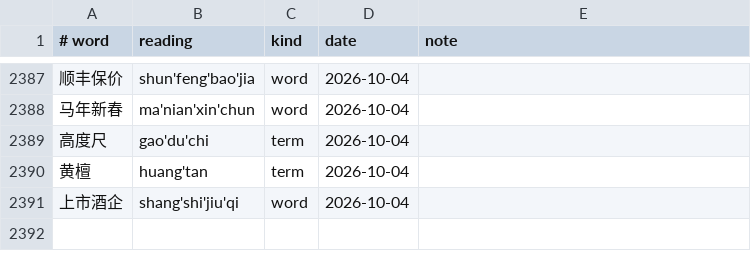
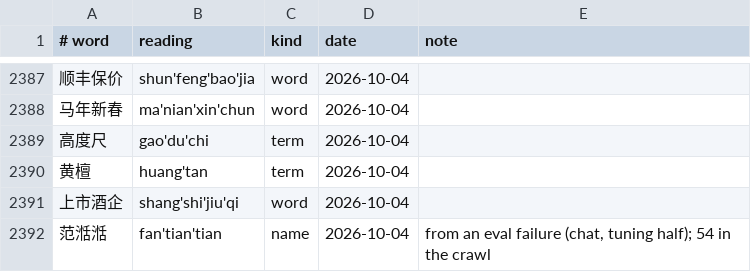
Before and after one commit to Sraw/youmo-ime, a TSV file: lexicon/add.tsv, drawn as a sheet; only a part is shown, gaps mark what is left out.

```diff
--- a/lexicon/add.tsv
+++ b/lexicon/add.tsv
@@ -2391 +2391,2 @@
 上市酒企	shang'shi'jiu'qi	word	2026-10-04	
+范湉湉	fan'tian'tian	name	2026-10-04	from an eval failure (chat, tuning half); 54 in the crawl
```
Also changed, not shown: 17 other files.
